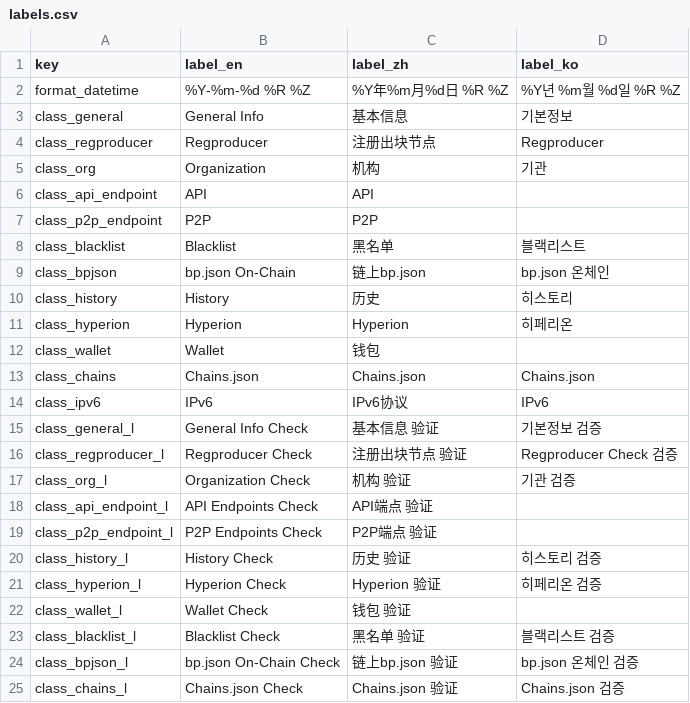
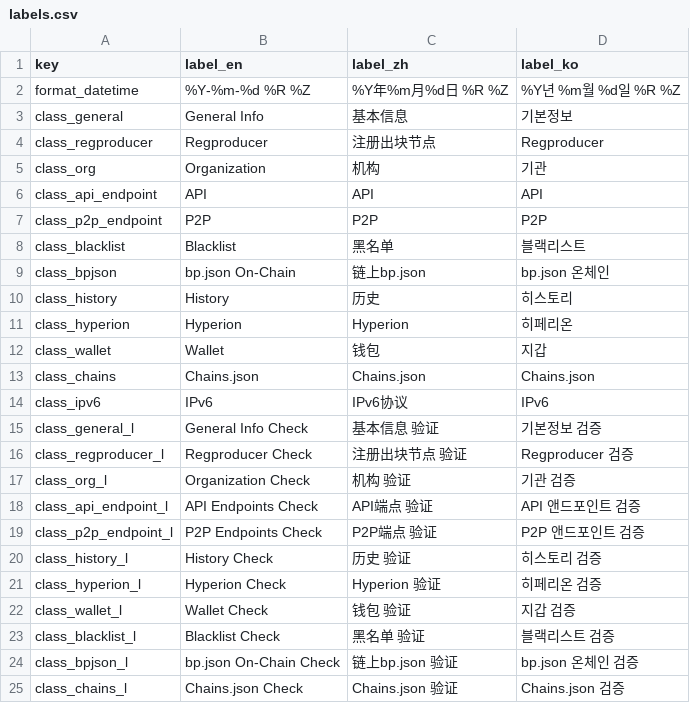
Before and after one commit to EOS-Nation/bpvalidate, a CSV file: config/labels.csv, drawn as a sheet; only a part is shown.

Commit message:
Update labels.csv

```diff
--- a/config/labels.csv
+++ b/config/labels.csv
@@ -5,4 +5,4 @@ class_regproducer,Regproducer,注册出块节点,Regproducer
 class_org,Organization,机构,기관
-class_api_endpoint,API,API,
-class_p2p_endpoint,P2P,P2P,
+class_api_endpoint,API,API,API
+class_p2p_endpoint,P2P,P2P,P2P
 class_blacklist,Blacklist,黑名单,블랙리스트
@@ -11,3 +11,3 @@ class_history,History,历史,히스토리
 class_hyperion,Hyperion,Hyperion,히페리온
-class_wallet,Wallet,钱包,
+class_wallet,Wallet,钱包,지갑
 class_chains,Chains.json,Chains.json,Chains.json
@@ -15,9 +15,9 @@ class_ipv6,IPv6,IPv6协议,IPv6
 class_general_l,General Info Check,基本信息 验证,기본정보 검증
-class_regproducer_l,Regproducer Check,注册出块节点 验证,Regproducer Check 검증
+class_regproducer_l,Regproducer Check,注册出块节点 验证,Regproducer 검증
 class_org_l,Organization Check,机构 验证,기관 검증
-class_api_endpoint_l,API Endpoints Check,API端点 验证,
-class_p2p_endpoint_l,P2P Endpoints Check,P2P端点 验证,
+class_api_endpoint_l,API Endpoints Check,API端点 验证,API 앤드포인트 검증
+class_p2p_endpoint_l,P2P Endpoints Check,P2P端点 验证,P2P 앤드포인트 검증
 class_history_l,History Check,历史 验证,히스토리 검증
 class_hyperion_l,Hyperion Check,Hyperion 验证,히페리온 검증
-class_wallet_l,Wallet Check,钱包 验证,
+class_wallet_l,Wallet Check,钱包 验证,지갑 검증
 class_blacklist_l,Blacklist Check,黑名单 验证,블랙리스트 검증
```
